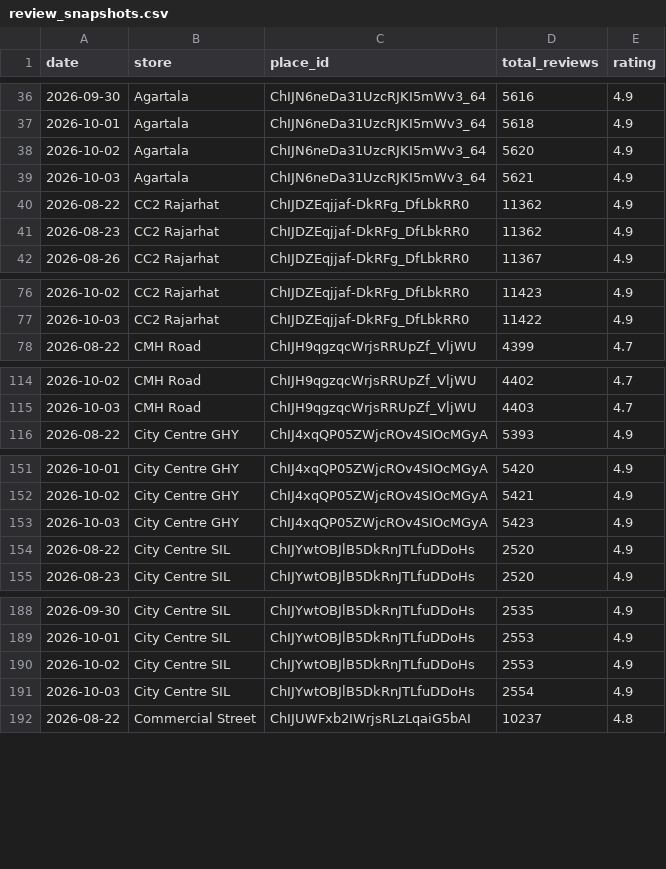
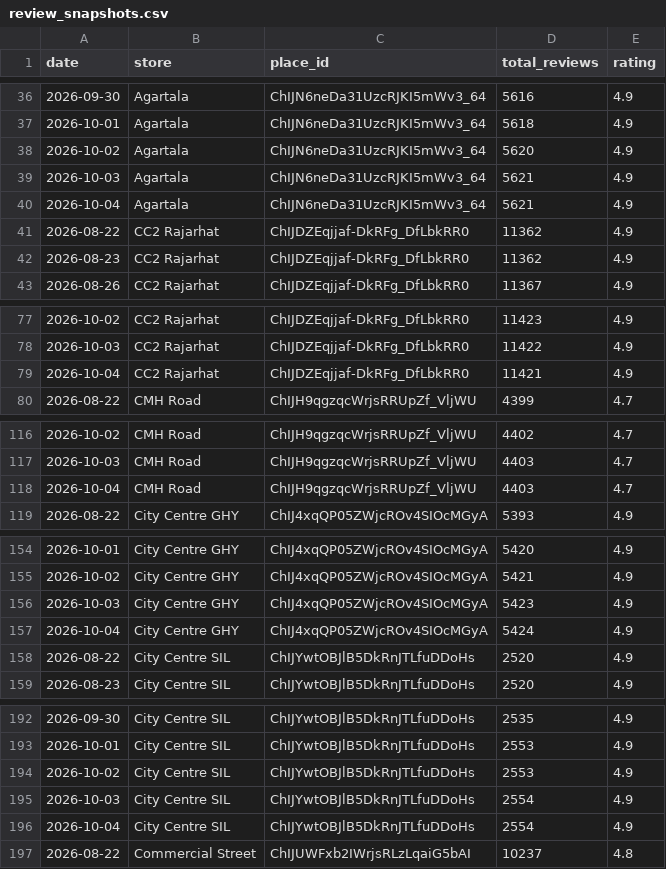
Before and after one commit to M4NAVV/peanuts-blr-dashboard, a CSV file: review_snapshots.csv, drawn as a sheet; only a part is shown, gaps mark what is left out; the diff covers the shown part only.

Commit message:
Google review counts 2026-10-04 [skip ci]

```diff
--- a/review_snapshots.csv
+++ b/review_snapshots.csv
@@ -39,2 +39,3 @@ date,store,place_id,total_reviews,rating
 2026-10-03,Agartala,ChIJN6neDa31UzcRJKI5mWv3_64,5621,4.9
+2026-10-04,Agartala,ChIJN6neDa31UzcRJKI5mWv3_64,5621,4.9
 2026-08-22,CC2 Rajarhat,ChIJDZEqjjaf-DkRFg_DfLbkRR0,11362,4.9
@@ -77,2 +78,3 @@ date,store,place_id,total_reviews,rating
 2026-10-03,CC2 Rajarhat,ChIJDZEqjjaf-DkRFg_DfLbkRR0,11422,4.9
+2026-10-04,CC2 Rajarhat,ChIJDZEqjjaf-DkRFg_DfLbkRR0,11421,4.9
 2026-08-22,CMH Road,ChIJH9qgzqcWrjsRRUpZf_VljWU,4399,4.7
@@ -115,2 +117,3 @@ date,store,place_id,total_reviews,rating
 2026-10-03,CMH Road,ChIJH9qgzqcWrjsRRUpZf_VljWU,4403,4.7
+2026-10-04,CMH Road,ChIJH9qgzqcWrjsRRUpZf_VljWU,4403,4.7
 2026-08-22,City Centre GHY,ChIJ4xqQP05ZWjcROv4SIOcMGyA,5393,4.9
@@ -153,2 +156,3 @@ date,store,place_id,total_reviews,rating
 2026-10-03,City Centre GHY,ChIJ4xqQP05ZWjcROv4SIOcMGyA,5423,4.9
+2026-10-04,City Centre GHY,ChIJ4xqQP05ZWjcROv4SIOcMGyA,5424,4.9
 2026-08-22,City Centre SIL,ChIJYwtOBJlB5DkRnJTLfuDDoHs,2520,4.9
@@ -191,2 +195,3 @@ date,store,place_id,total_reviews,rating
 2026-10-03,City Centre SIL,ChIJYwtOBJlB5DkRnJTLfuDDoHs,2554,4.9
+2026-10-04,City Centre SIL,ChIJYwtOBJlB5DkRnJTLfuDDoHs,2554,4.9
 2026-08-22,Commercial Street,ChIJUWFxb2IWrjsRLzLqaiG5bAI,10237,4.8
```
Also changed, not shown: 15 added rows elsewhere in this file.
